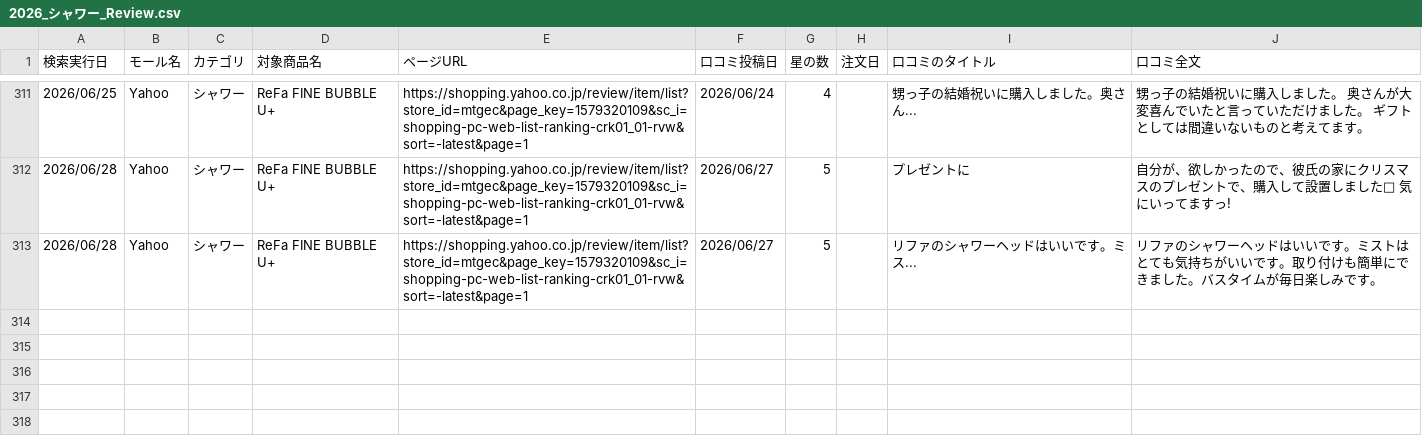
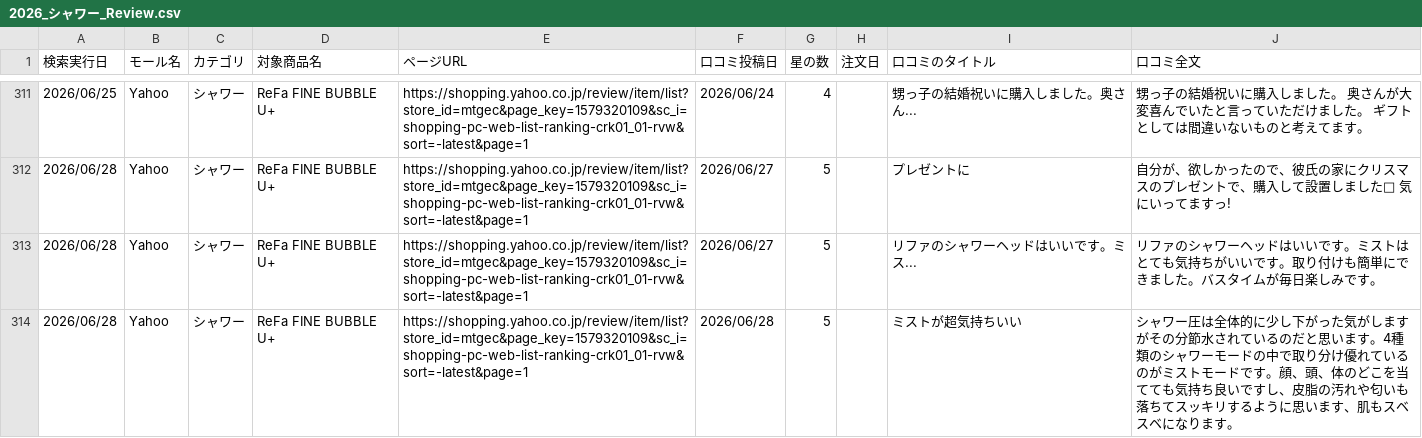
Before and after one commit to Beautech-1G/Review_scraper, a CSV file: review_csv/2026_シャワー_Review.csv, drawn as a sheet; only a part is shown, gaps mark what is left out; the diff names each change by its address in the sheet, - before the commit and + after, or states it on an @@ line.

```diff
--- a/review_csv/2026_シャワー_Review.csv
+++ b/review_csv/2026_シャワー_Review.csv
+row 314: 2026/06/28 | Yahoo | シャワー | ReFa FINE BUBBLE U+ | https://shopping.yahoo.co.jp/review/item/list?store_id=mtgec&page_key=1579320109&sc_i=shopping-pc-web-list-ranking-crk01_01-rvw&sort=-latest&page=1 | 2026/06/28 | 5 |  | ミストが超気持ちいい | シャワー圧は全体的に少し下がった気がしますがその分節水されているのだと思います。4種類のシャワーモードの中で取り分け優れているのがミストモードです。顔、頭、体のどこを当てても気持ち良いですし、皮脂の汚れや匂いも落ちてスッキリするように思います、肌もスベスベになります。
```
